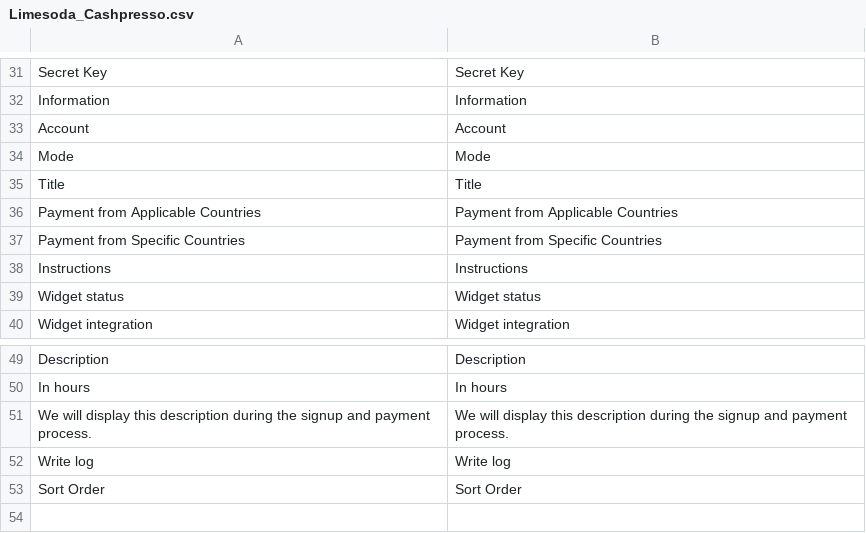
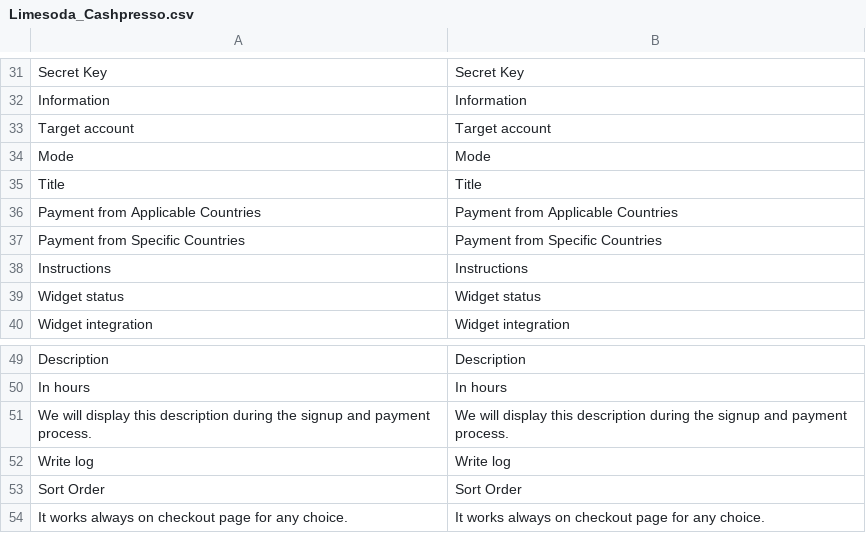
Before and after one commit to credi2/plugins-magento-1, a CSV file: src/app/locale/de_DE/Limesoda_Cashpresso.csv, drawn as a sheet; only a part is shown, gaps mark what is left out; removed rows and columns are numbered as before the commit, all else as after; the diff names each change by its address in the sheet, - before the commit and + after, or states it on an @@ line.

```diff
--- a/src/app/locale/de_DE/Limesoda_Cashpresso.csv
+++ b/src/app/locale/de_DE/Limesoda_Cashpresso.csv
-row 33: Account | Account
+row 33: Target account | Target account
+row 54: It works always on checkout page for any choice. | It works always on checkout page for any choice.
```
Also changed, not shown: 7 other files.
